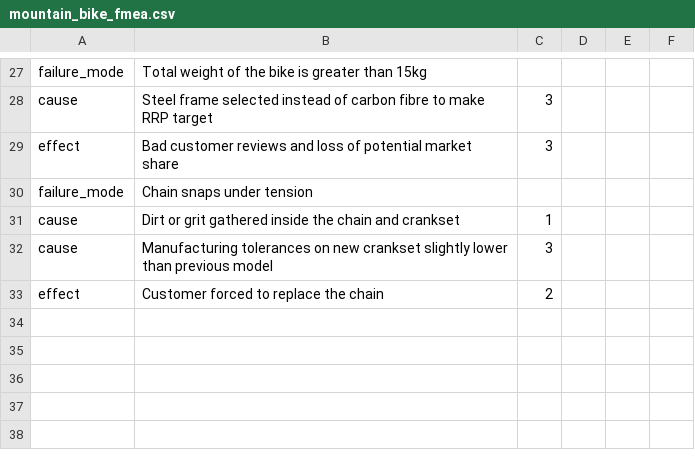
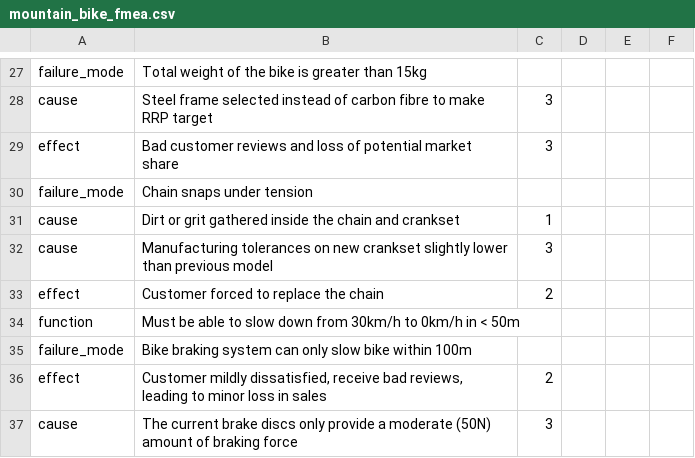
Before and after one commit to muzza3000/fmealitev2, a CSV file: db/seed_data/fmeas/mountain_bike_fmea.csv, drawn as a sheet; only a part is shown, gaps mark what is left out.

Commit message:
updated mtb seed

```diff
--- a/db/seed_data/fmeas/mountain_bike_fmea.csv
+++ b/db/seed_data/fmeas/mountain_bike_fmea.csv
@@ -34 +34,5 @@ cause,Manufacturing tolerances on new crankset slightly lower than previous mode
 effect,Customer forced to replace the chain,2,,,
+function,Must be able to slow down from 30km/h to 0km/h in < 50m,,,,
+failure_mode,Bike braking system can only slow bike within 100m,,,,
+effect,"Customer mildly dissatisfied, receive bad reviews, leading to minor loss in sales",2,,,
+cause,The current brake discs only provide a moderate (50N) amount of braking force,3,,,
```
